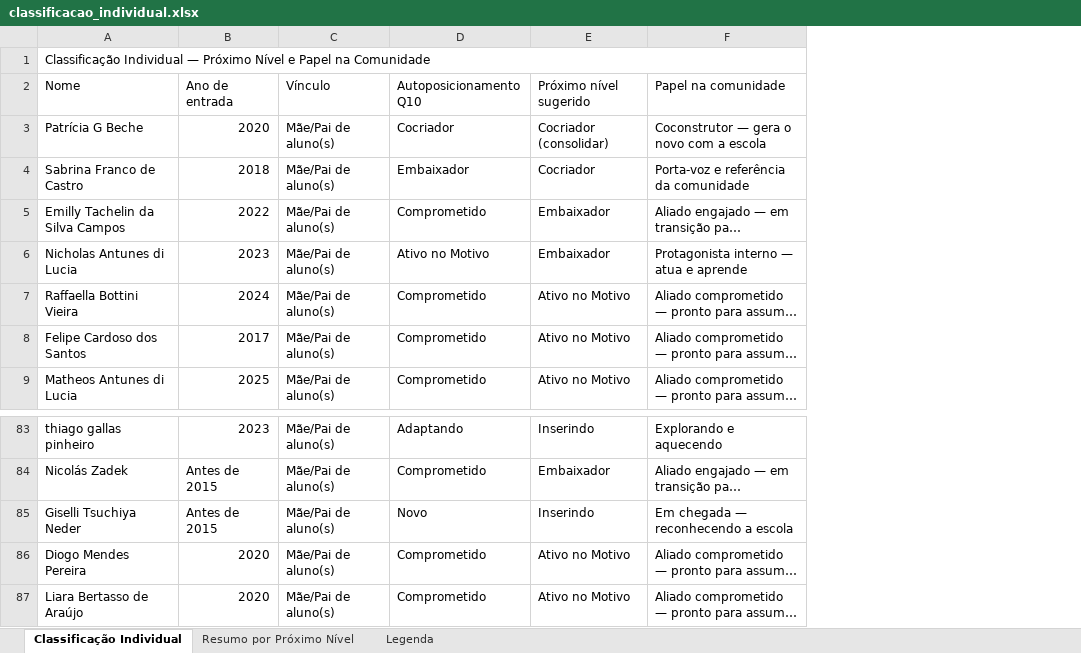
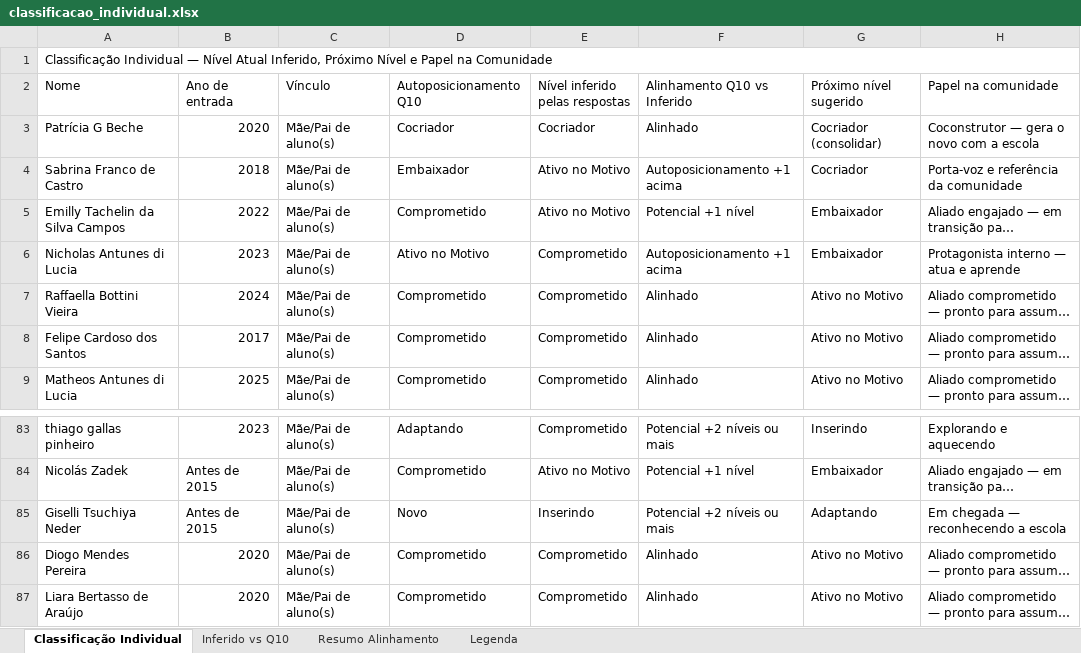
Before and after one commit to bruno-curta/arandu, an Excel workbook: classificacao_individual.xlsx, sheet Classificação Individual, drawn as a sheet; only a part is shown, gaps mark what is left out; long unchanged cells end in …; values as stored, in another font and other column widths than the file's, no cell formats; addresses are those after the commit; the diff names each change by its address in the sheet, - before the commit and + after, or states it on an @@ line.

```diff
--- a/classificacao_individual.xlsx (sheet Classificação Individual)
+++ b/classificacao_individual.xlsx (sheet Classificação Individual)
-sheet tab: Resumo por Próximo Nível
+sheet tab: Inferido vs Q10
+sheet tab: Resumo Alinhamento
+column E (Nível inferido pelas respostas), rows 3-9: Cocriador | Ativo no Motivo | Ativo no Motivo | Comprometido | Comprometido | Comprometido | Comprometido; rows 83-87: Comprometido | Ativo no Motivo | Inserindo | Comprometido | Comprometido
+column F (Alinhamento Q10 vs Inferido), rows 3-9: Alinhado | Autoposicionamento +1 acima | Potencial +1 nível | Autoposicionamento +1 acima | Alinhado | Alinhado | Alinhado; rows 83-87: Potencial +2 níveis ou mais | Potencial +1 nível | Potencial +2 níveis ou mais | Alinhado | Alinhado
-A1 (Nome): …Individual — Próximo Nível…
+A1 (Nome): …Individual — Nível Atual Inferido, Próximo Nível…
-G85 (Próximo nível sugerido): Inserindo
+G85 (Próximo nível sugerido): Adaptando
```
Also changed, not shown: sheet Inferido vs Q10, sheet Legenda, cell formats.
